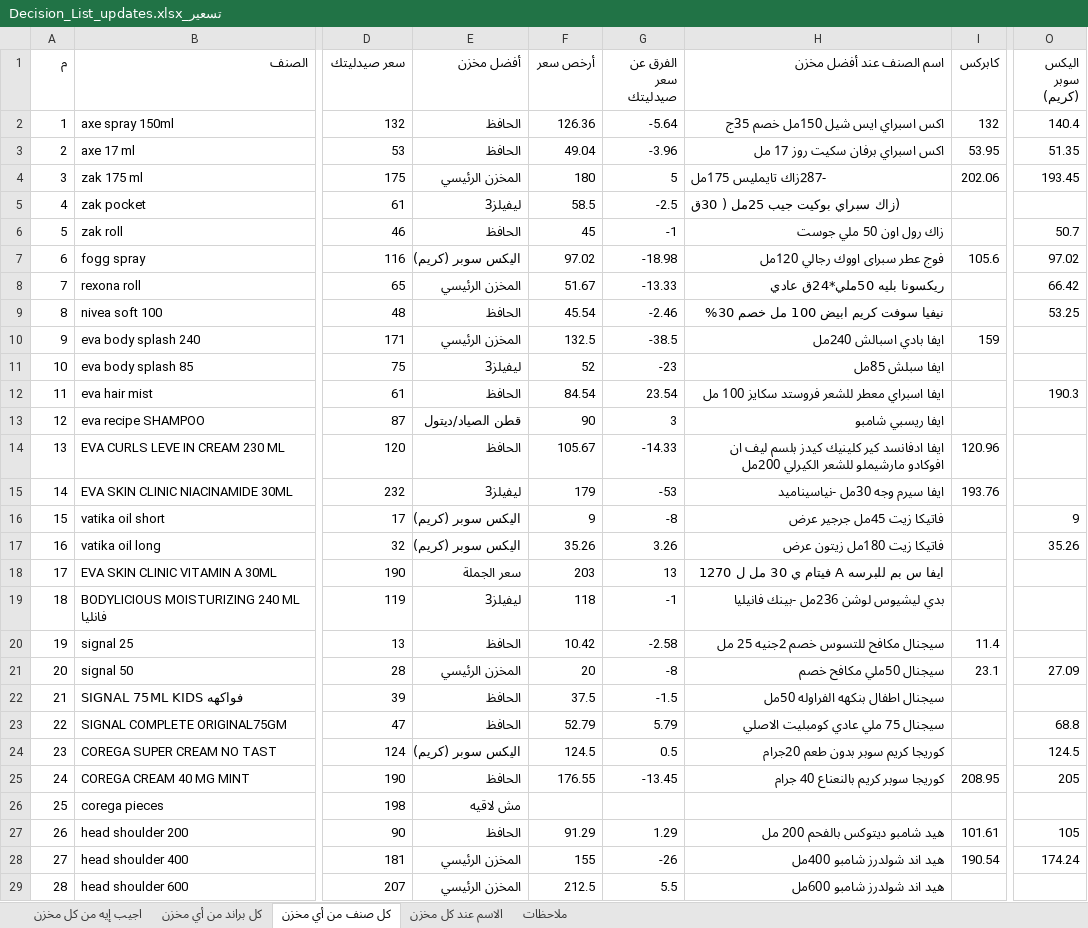
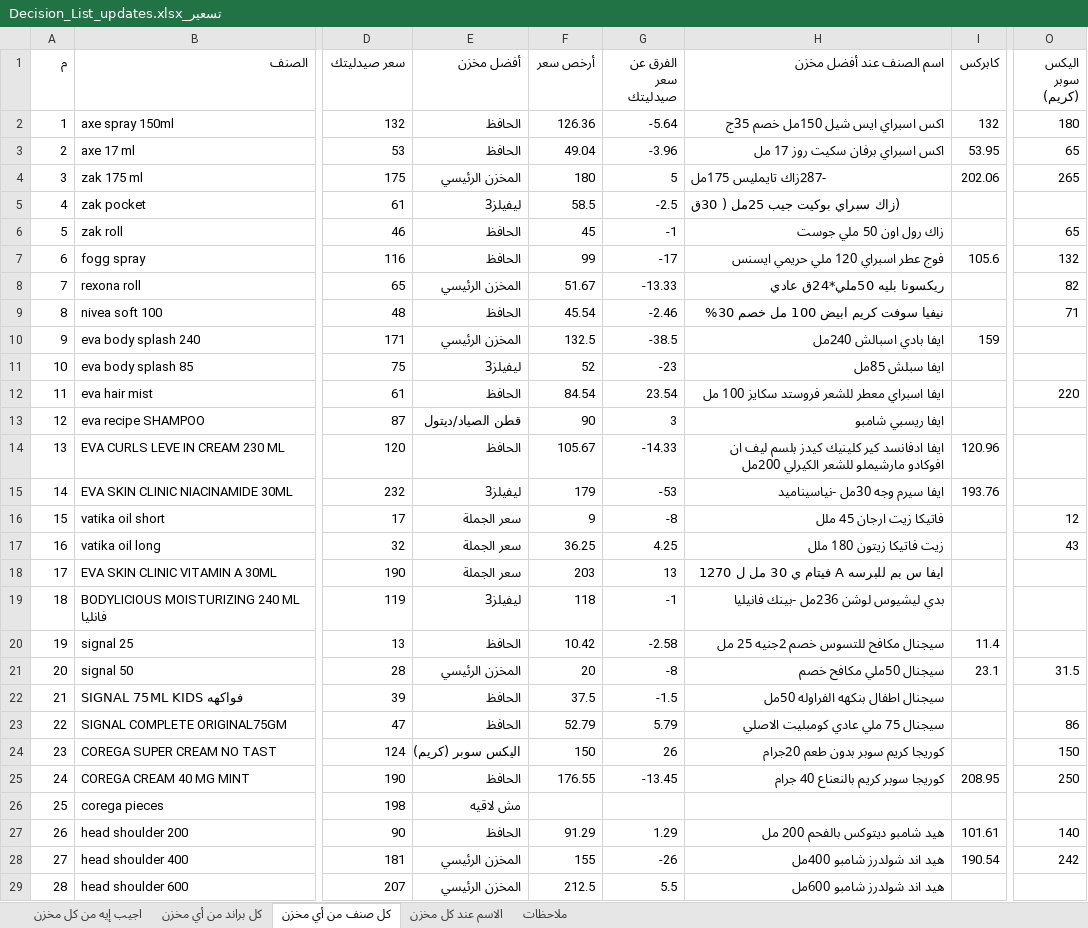
Before and after one commit to taroook777/tarek-elaskary, an Excel workbook: cosmo-pricing/تسعير_Decision_List_updates.xlsx, sheet كل صنف من أي مخزن, drawn as a sheet; only a part is shown, gaps mark what is left out; values as stored, in another font and other column widths than the file's, no cell formats; the diff covers the shown part only; the diff names each change by its address in the sheet, - before the commit and + after, or states it on an @@ line.

```diff
--- a/cosmo-pricing/تسعير_Decision_List_updates.xlsx (sheet كل صنف من أي مخزن)
+++ b/cosmo-pricing/تسعير_Decision_List_updates.xlsx (sheet كل صنف من أي مخزن)
-O2 (اليكس سوبر (كريم)): 140.4
+O2 (اليكس سوبر (كريم)): 180
-O3 (اليكس سوبر (كريم)): 51.35
+O3 (اليكس سوبر (كريم)): 65
-O4 (اليكس سوبر (كريم)): 193.45
+O4 (اليكس سوبر (كريم)): 265
-O6 (اليكس سوبر (كريم)): 50.7
+O6 (اليكس سوبر (كريم)): 65
-E7 (أفضل مخزن): اليكس سوبر (كريم)
+E7 (أفضل مخزن): الحافظ
-F7 (أرخص سعر): 97.02
+F7 (أرخص سعر): 99
-G7 (الفرق عن سعر صيدليتك): -18.98
+G7 (الفرق عن سعر صيدليتك): -17
-H7 (اسم الصنف عند أفضل مخزن): فوج عطر سبراى اووك رجالي 120مل
+H7 (اسم الصنف عند أفضل مخزن): فوج عطر اسبراي 120 ملي حريمي ايسنس
-O7 (اليكس سوبر (كريم)): 97.02
+O7 (اليكس سوبر (كريم)): 132
-O8 (اليكس سوبر (كريم)): 66.42
+O8 (اليكس سوبر (كريم)): 82
-O9 (اليكس سوبر (كريم)): 53.25
+O9 (اليكس سوبر (كريم)): 71
-O12 (اليكس سوبر (كريم)): 190.3
+O12 (اليكس سوبر (كريم)): 220
-E16:E17 (أفضل مخزن): اليكس سوبر (كريم)
+E16:E17 (أفضل مخزن): سعر الجملة
-H16 (اسم الصنف عند أفضل مخزن): فاتيكا زيت 45مل جرجير عرض
+H16 (اسم الصنف عند أفضل مخزن): فاتيكا زيت ارجان 45 ملل
-O16 (اليكس سوبر (كريم)): 9
+O16 (اليكس سوبر (كريم)): 12
-F17 (أرخص سعر): 35.26
+F17 (أرخص سعر): 36.25
-G17 (الفرق عن سعر صيدليتك): 3.26
+G17 (الفرق عن سعر صيدليتك): 4.25
-H17 (اسم الصنف عند أفضل مخزن): فاتيكا زيت 180مل زيتون عرض
+H17 (اسم الصنف عند أفضل مخزن): زيت فاتيكا زيتون 180 ملل
-O17 (اليكس سوبر (كريم)): 35.26
+O17 (اليكس سوبر (كريم)): 43
-O21 (اليكس سوبر (كريم)): 27.09
+O21 (اليكس سوبر (كريم)): 31.5
-O23 (اليكس سوبر (كريم)): 68.8
+O23 (اليكس سوبر (كريم)): 86
-F24 (أرخص سعر): 124.5
+F24 (أرخص سعر): 150
-G24 (الفرق عن سعر صيدليتك): 0.5
+G24 (الفرق عن سعر صيدليتك): 26
-O24 (اليكس سوبر (كريم)): 124.5
+O24 (اليكس سوبر (كريم)): 150
-O25 (اليكس سوبر (كريم)): 205
+O25 (اليكس سوبر (كريم)): 250
-O27 (اليكس سوبر (كريم)): 105
+O27 (اليكس سوبر (كريم)): 140
-O28 (اليكس سوبر (كريم)): 174.24
+O28 (اليكس سوبر (كريم)): 242
```
Also changed, not shown: 98 edited cells elsewhere in this sheet, sheet كل براند من أي مخزن, sheet اجيب إيه من كل مخزن, sheet الاسم عند كل مخزن, sheet ملاحظات, cell formats.
